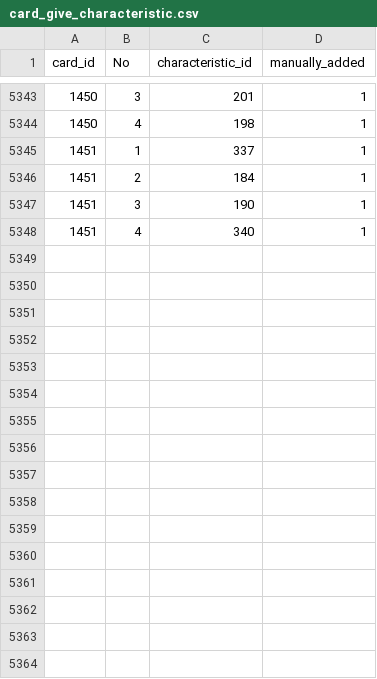
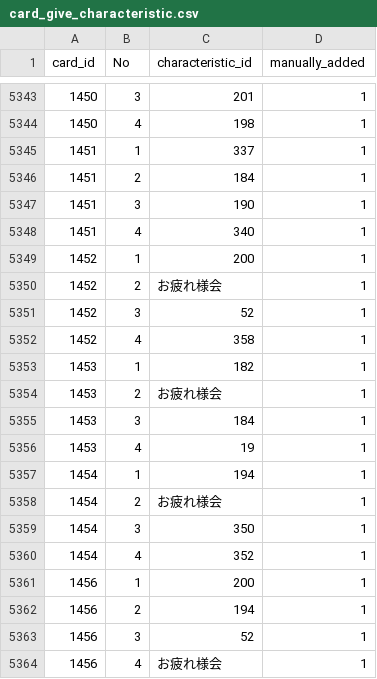
Before and after one commit to a1sareru/shoot300k, a CSV file: public/data/card_give_characteristic.csv, drawn as a sheet; only a part is shown, gaps mark what is left out.

```diff
--- a/public/data/card_give_characteristic.csv
+++ b/public/data/card_give_characteristic.csv
@@ -5348 +5348,17 @@ card_id,No,characteristic_id,manually_added
 1451,4,340,1
+1452,1,200,1
+1452,2,お疲れ様会,1
+1452,3,52,1
+1452,4,358,1
+1453,1,182,1
+1453,2,お疲れ様会,1
+1453,3,184,1
+1453,4,19,1
+1454,1,194,1
+1454,2,お疲れ様会,1
+1454,3,350,1
+1454,4,352,1
+1456,1,200,1
+1456,2,194,1
+1456,3,52,1
+1456,4,お疲れ様会,1
```
Also changed, not shown: public/data/card_give_characteristic_grow_list.csv, 16 other files.
